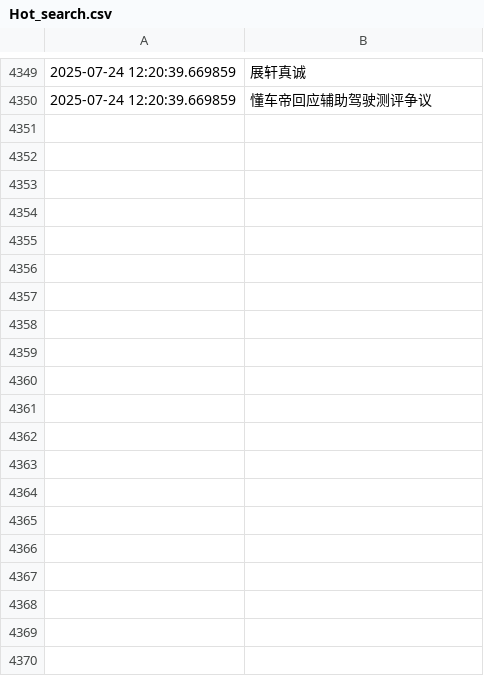
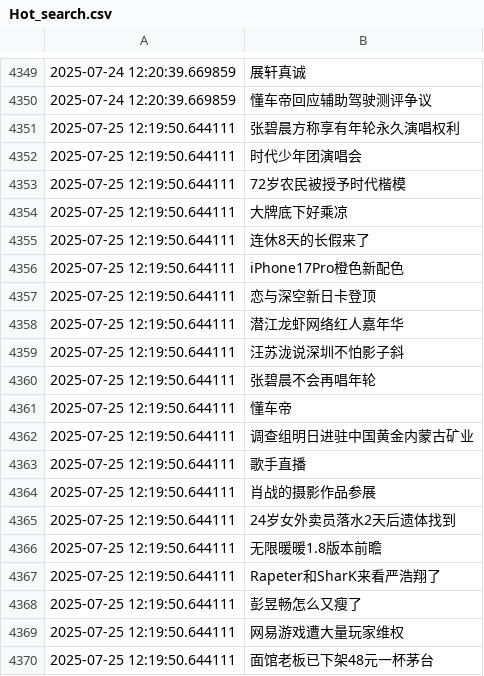
Before and after one commit to Snaclop/Sina_Microblog_Hot_Search, a CSV file: Hot_search.csv, drawn as a sheet; only a part is shown, gaps mark what is left out; the diff covers the shown part only.

Commit message:
Update data

```diff
--- a/Hot_search.csv
+++ b/Hot_search.csv
@@ -4350 +4350,21 @@
 2025-07-24 12:20:39.669859,懂车帝回应辅助驾驶测评争议
+2025-07-25 12:19:50.644111,张碧晨方称享有年轮永久演唱权利
+2025-07-25 12:19:50.644111,时代少年团演唱会
+2025-07-25 12:19:50.644111,72岁农民被授予时代楷模
+2025-07-25 12:19:50.644111,大牌底下好乘凉
+2025-07-25 12:19:50.644111,连休8天的长假来了
+2025-07-25 12:19:50.644111,iPhone17Pro橙色新配色
+2025-07-25 12:19:50.644111,恋与深空新日卡登顶
+2025-07-25 12:19:50.644111,潜江龙虾网络红人嘉年华
+2025-07-25 12:19:50.644111,汪苏泷说深圳不怕影子斜
+2025-07-25 12:19:50.644111,张碧晨不会再唱年轮
+2025-07-25 12:19:50.644111,懂车帝
+2025-07-25 12:19:50.644111,调查组明日进驻中国黄金内蒙古矿业
+2025-07-25 12:19:50.644111,歌手直播
+2025-07-25 12:19:50.644111,肖战的摄影作品参展
+2025-07-25 12:19:50.644111,24岁女外卖员落水2天后遗体找到
+2025-07-25 12:19:50.644111,无限暖暖1.8版本前瞻
+2025-07-25 12:19:50.644111,Rapeter和SharK来看严浩翔了
+2025-07-25 12:19:50.644111,彭昱畅怎么又瘦了
+2025-07-25 12:19:50.644111,网易游戏遭大量玩家维权
+2025-07-25 12:19:50.644111,面馆老板已下架48元一杯茅台
```
Also changed, not shown: 32 added rows elsewhere in this file.
